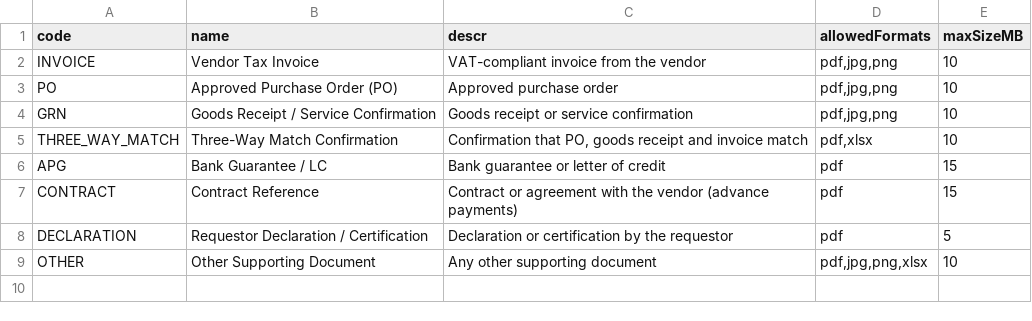
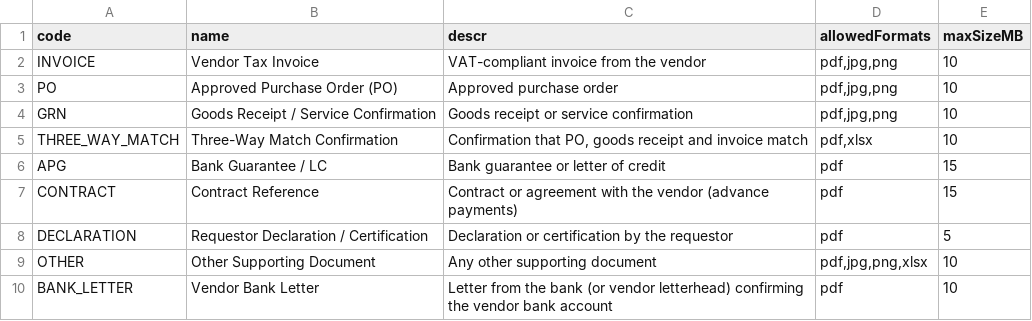
Before and after one commit to Pavankulkarni425/Albatha, a CSV file: db/data/com.agmc.paymentrequest-DocumentTypes.csv, drawn as a sheet; the diff names each change by its address in the sheet, - before the commit and + after, or states it on an @@ line.

```diff
--- a/db/data/com.agmc.paymentrequest-DocumentTypes.csv
+++ b/db/data/com.agmc.paymentrequest-DocumentTypes.csv
+row 10: BANK_LETTER | Vendor Bank Letter | Letter from the bank (or vendor letterhead) confirming the vendor bank account | pdf | 10
```
Also changed, not shown: db/data/com.agmc.paymentrequest-ApprovalHistory.csv, db/data/com.agmc.paymentrequest-PaymentRequests.csv, 46 other files.
